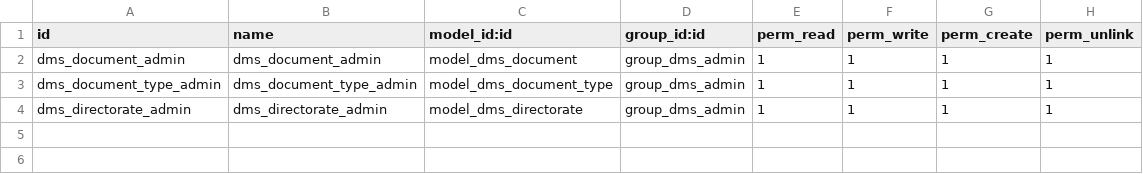
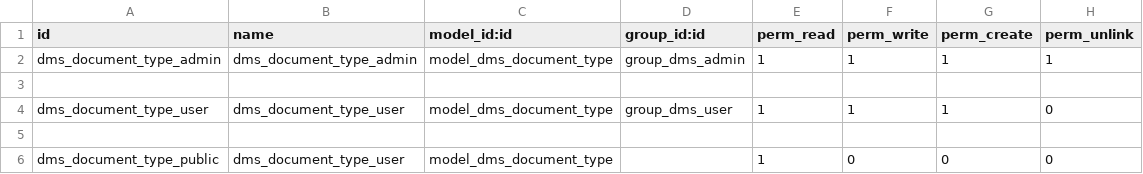
Before and after one commit to akhdaniel/published_addons, a CSV file: vit_dms/security/ir.model.access.csv, drawn as a sheet.

```diff
--- a/vit_dms/security/ir.model.access.csv
+++ b/vit_dms/security/ir.model.access.csv
@@ -1,4 +1,6 @@
 "id","name","model_id:id","group_id:id","perm_read","perm_write","perm_create","perm_unlink"
-"dms_document_admin","dms_document_admin","model_dms_document","group_dms_admin",1,1,1,1
 "dms_document_type_admin","dms_document_type_admin","model_dms_document_type","group_dms_admin",1,1,1,1
-"dms_directorate_admin","dms_directorate_admin","model_dms_directorate","group_dms_admin",1,1,1,1
+
+"dms_document_type_user","dms_document_type_user","model_dms_document_type","group_dms_user",1,1,1,0
+
+"dms_document_type_public","dms_document_type_user","model_dms_document_type","",1,0,0,0
```
Also changed, not shown: 16 other files.
